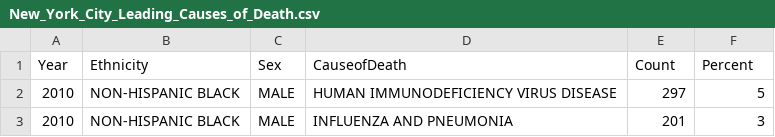
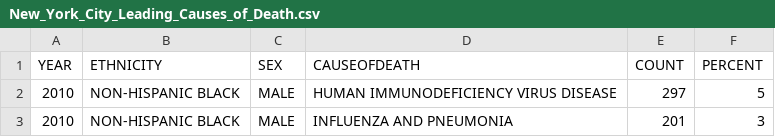
Before and after one commit to jennawebb117/DV_RProject3, a CSV file: 01 Data/New_York_City_Leading_Causes_of_Death.csv, drawn as a sheet; only a part is shown; removed rows and columns are numbered as before the commit, all else as after; the diff names each change by its address in the sheet, - before the commit and + after, or states it on an @@ line.

Commit message:
Changed column names in csv to uppercase, so y'all will have to put the tables into SQL again

```diff
--- a/01 Data/New_York_City_Leading_Causes_of_Death.csv
+++ b/01 Data/New_York_City_Leading_Causes_of_Death.csv
-row 1: Year | Ethnicity | Sex | CauseofDeath | Count | Percent
+row 1: YEAR | ETHNICITY | SEX | CAUSEOFDEATH | COUNT | PERCENT
```
Also changed, not shown: 2 other files.
